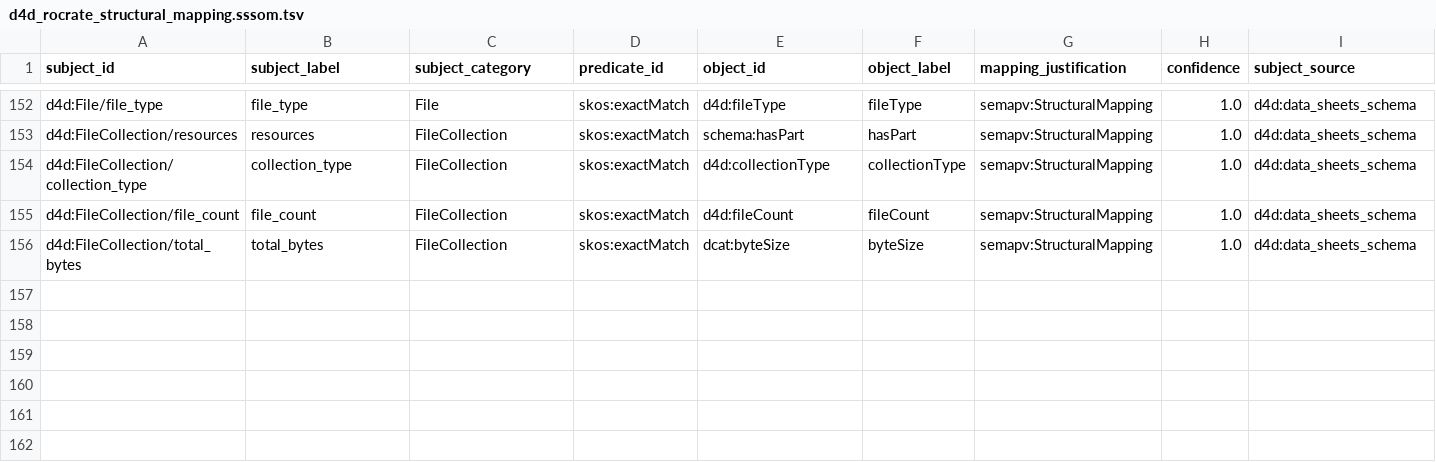
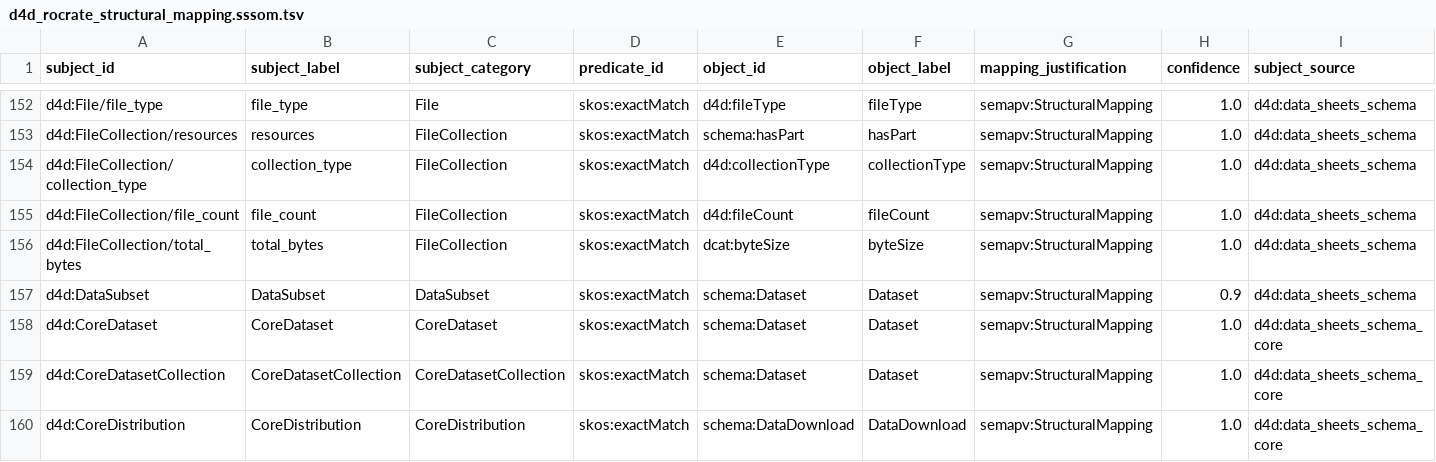
Before and after one commit to bridge2ai/data-sheets-schema, a TSV file: data/semantic_exchange/d4d_rocrate_structural_mapping.sssom.tsv, drawn as a sheet; only a part is shown, gaps mark what is left out; rows hold the shown columns only; the diff names each change by its address in the sheet, - before the commit and + after, or states it on an @@ line.

```diff
--- a/data/semantic_exchange/d4d_rocrate_structural_mapping.sssom.tsv
+++ b/data/semantic_exchange/d4d_rocrate_structural_mapping.sssom.tsv
+row 157: d4d:DataSubset | DataSubset | DataSubset | skos:exactMatch | schema:Dataset | Dataset | semapv:StructuralMapping | 0.9 | d4d:data_sheets_schema
+row 158: d4d:CoreDataset | CoreDataset | CoreDataset | skos:exactMatch | schema:Dataset | Dataset | semapv:StructuralMapping | 1.0 | d4d:data_sheets_schema_core
+row 159: d4d:CoreDatasetCollection | CoreDatasetCollection | CoreDatasetCollection | skos:exactMatch | schema:Dataset | Dataset | semapv:StructuralMapping | 1.0 | d4d:data_sheets_schema_core
+row 160: d4d:CoreDistribution | CoreDistribution | CoreDistribution | skos:exactMatch | schema:DataDownload | DataDownload | semapv:StructuralMapping | 1.0 | d4d:data_sheets_schema_core
```
Also changed, not shown: src/data_sheets_schema/semantic_exchange/d4d_rocrate_sssom_mapping.tsv, 5 other files.
